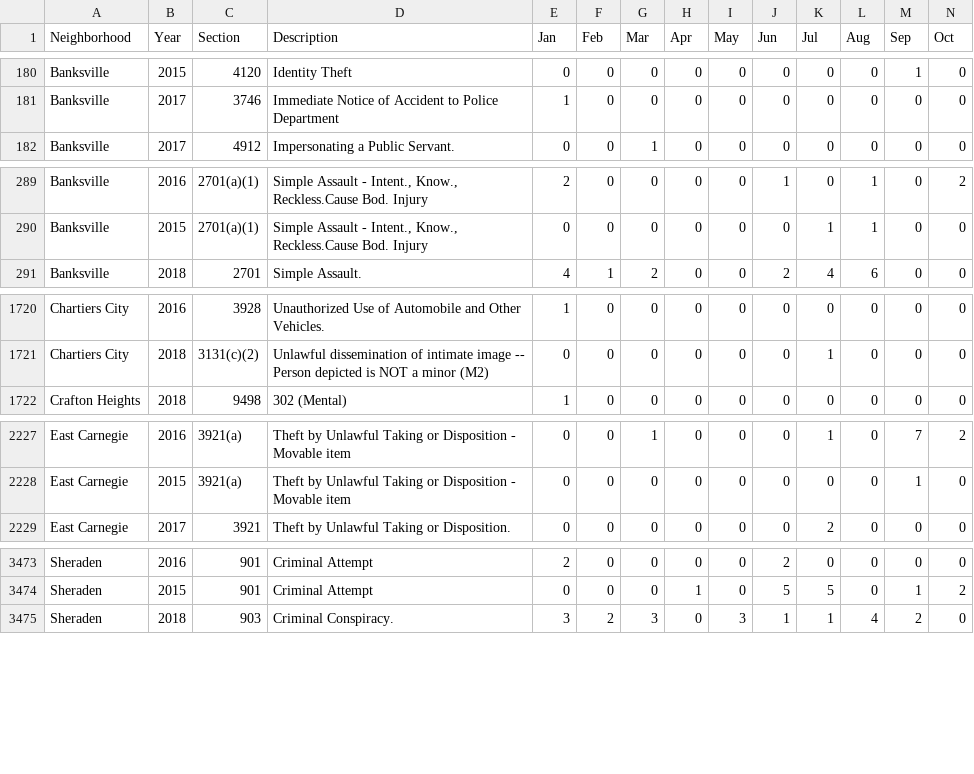
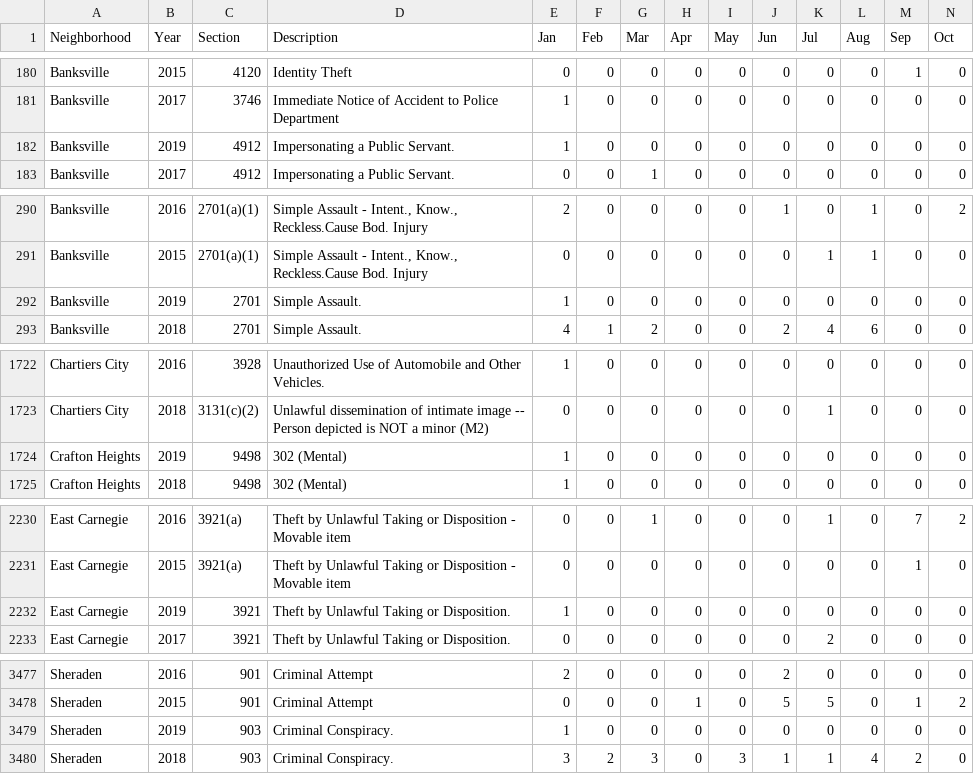
Before and after one commit to mhowe0422/mhowe0422.github.io, a CSV file: Zone6/Zone6data.csv, drawn as a sheet; only a part is shown, gaps mark what is left out; rows hold the shown columns only; the diff covers the shown part only; the diff names each change by its address in the sheet, - before the commit and + after, or states it on an @@ line.

```diff
--- a/Zone6/Zone6data.csv
+++ b/Zone6/Zone6data.csv
+row 182: Banksville | 2019 | 4912 | Impersonating a Public Servant. | 1 | 0 | 0 | 0 | 0 | 0 | 0 | 0 | 0 | 0
+row 292: Banksville | 2019 | 2701 | Simple Assault. | 1 | 0 | 0 | 0 | 0 | 0 | 0 | 0 | 0 | 0
+row 1724: Crafton Heights | 2019 | 9498 | 302 (Mental) | 1 | 0 | 0 | 0 | 0 | 0 | 0 | 0 | 0 | 0
+row 2232: East Carnegie | 2019 | 3921 | Theft by Unlawful Taking or Disposition. | 1 | 0 | 0 | 0 | 0 | 0 | 0 | 0 | 0 | 0
+row 3479: Sheraden | 2019 | 903 | Criminal Conspiracy. | 1 | 0 | 0 | 0 | 0 | 0 | 0 | 0 | 0 | 0
```
Also changed, not shown: 2 added rows, 5 moved rows and 12 edited cells elsewhere in this file, 1 other file.
